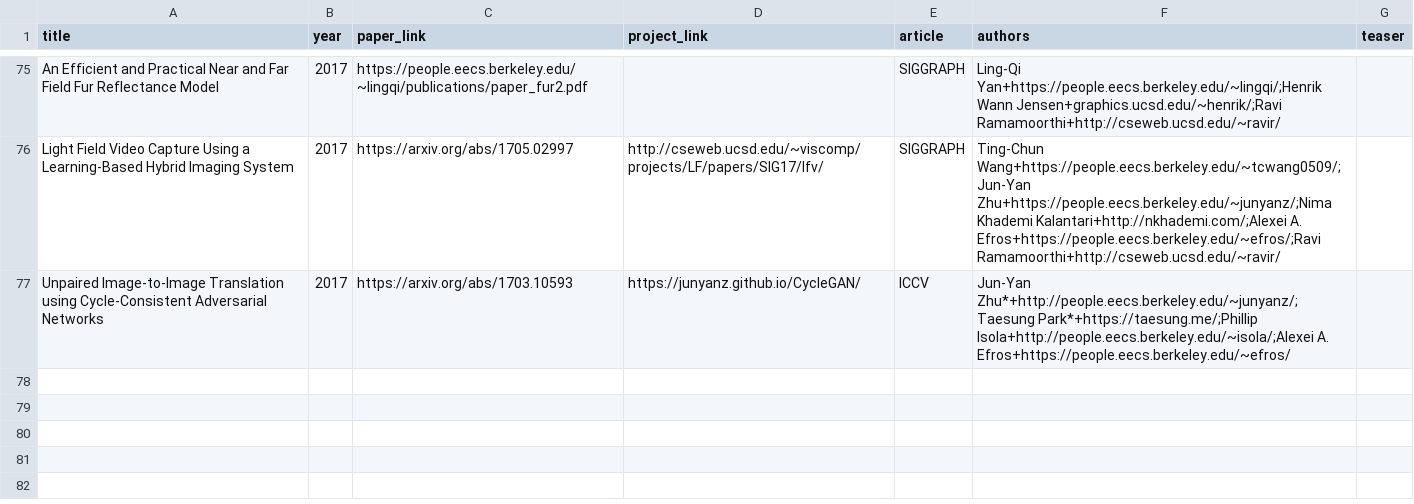
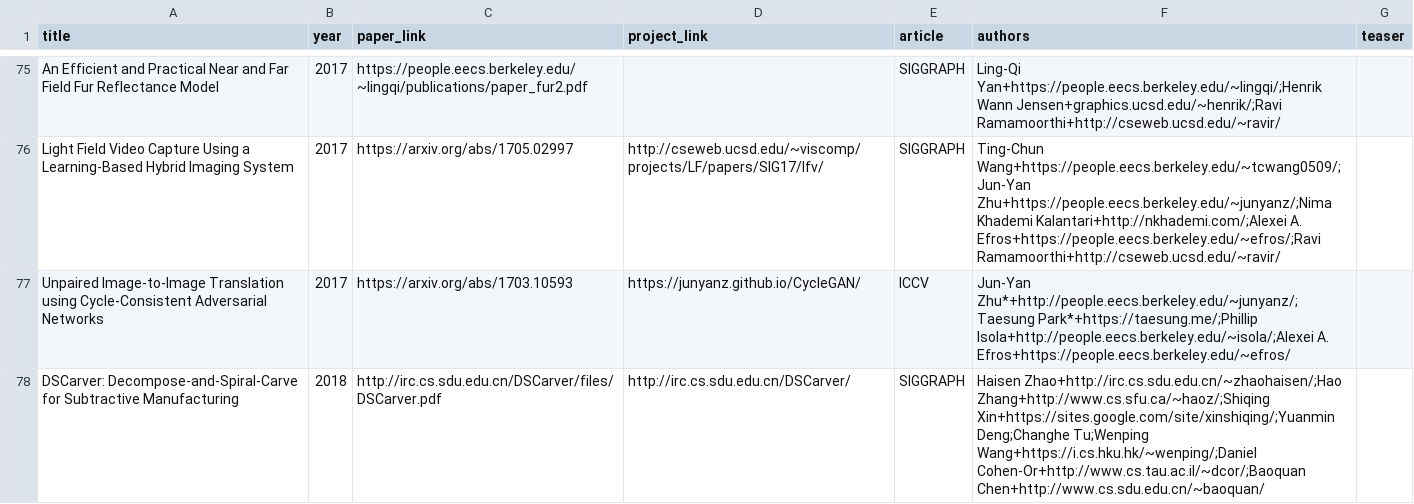
Before and after one commit to junyanz/CatPapers, a CSV file: data/reference.csv, drawn as a sheet; only a part is shown, gaps mark what is left out; the diff names each change by its address in the sheet, - before the commit and + after, or states it on an @@ line.

Commit message:
add Zhao2018

```diff
--- a/data/reference.csv
+++ b/data/reference.csv
+row 78: DSCarver: Decompose-and-Spiral-Carve for Subtractive Manufacturing | 2018 | http://irc.cs.sdu.edu.cn/DSCarver/files/DSCarver.pdf | http://irc.cs.sdu.edu.cn/DSCarver/ | SIGGRAPH | Haisen Zhao+http://irc.cs.sdu.edu.cn/~zhaohaisen/;Hao Zhang+http://www.cs.sfu.ca/~haoz/;Shiqing Xin+https://sites.google.com/site/xinshiqing/;Yuanmin Deng;Changhe Tu;Wenping Wang+https://i.cs.hku.hk/~wenping/;Daniel Cohen-Or+http://www.cs.tau.ac.il/~dcor/;Baoquan Chen+http://www.cs.sdu.edu.cn/~baoquan/
```
Also changed, not shown: 3 other files.
